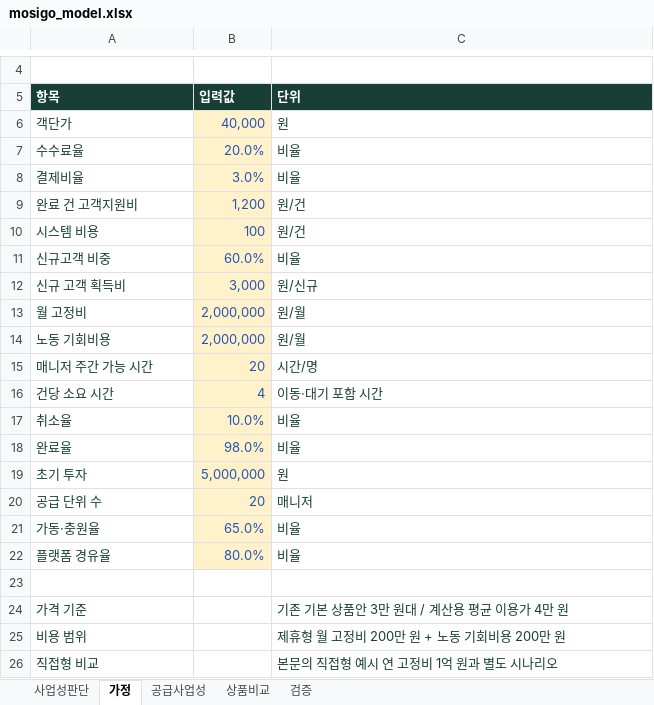
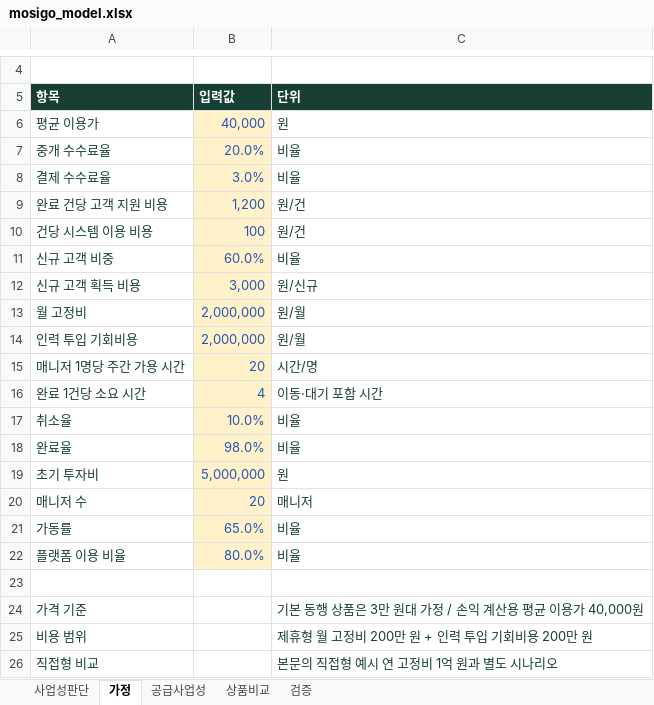
Before and after one commit to dohyunkimmm/mosigo-case-study, an Excel workbook: downloads/mosigo_model.xlsx, sheet 가정, drawn as a sheet; only a part is shown, gaps mark what is left out; values as stored, in another font and other column widths than the file's, no borders; the diff names each change by its address in the sheet, - before the commit and + after, or states it on an @@ line.

```diff
--- a/downloads/mosigo_model.xlsx (sheet 가정)
+++ b/downloads/mosigo_model.xlsx (sheet 가정)
-A6 (항목): 객단가
+A6 (항목): 평균 이용가
-A7 (항목): 수수료율
+A7 (항목): 중개 수수료율
-A8 (항목): 결제비율
+A8 (항목): 결제 수수료율
-A9 (항목): 완료 건 고객지원비
+A9 (항목): 완료 건당 고객 지원 비용
-A10 (항목): 시스템 비용
+A10 (항목): 건당 시스템 이용 비용
-A11 (항목): 신규고객 비중
+A11 (항목): 신규 고객 비중
-A12 (항목): 신규 고객 획득비
+A12 (항목): 신규 고객 획득 비용
-A14 (항목): 노동 기회비용
+A14 (항목): 인력 투입 기회비용
-A15 (항목): 매니저 주간 가능 시간
+A15 (항목): 매니저 1명당 주간 가용 시간
-A16 (항목): 건당 소요 시간
+A16 (항목): 완료 1건당 소요 시간
-A19 (항목): 초기 투자
+A19 (항목): 초기 투자비
-A20 (항목): 공급 단위 수
+A20 (항목): 매니저 수
-A21 (항목): 가동·충원율
+A21 (항목): 가동률
-A22 (항목): 플랫폼 경유율
+A22 (항목): 플랫폼 이용 비율
-C24 (단위): 기존 기본 상품안 3만 원대 / 계산용 평균 이용가 4만 원
+C24 (단위): 기본 동행 상품은 3만 원대 가정 / 손익 계산용 평균 이용가 40,000원
-C25 (단위): 제휴형 월 고정비 200만 원 + 노동 기회비용 200만 원
+C25 (단위): 제휴형 월 고정비 200만 원 + 인력 투입 기회비용 200만 원
```
Also changed, not shown: sheet 검증, sheet 사업성판단, sheet 공급사업성, sheet 상품비교.
